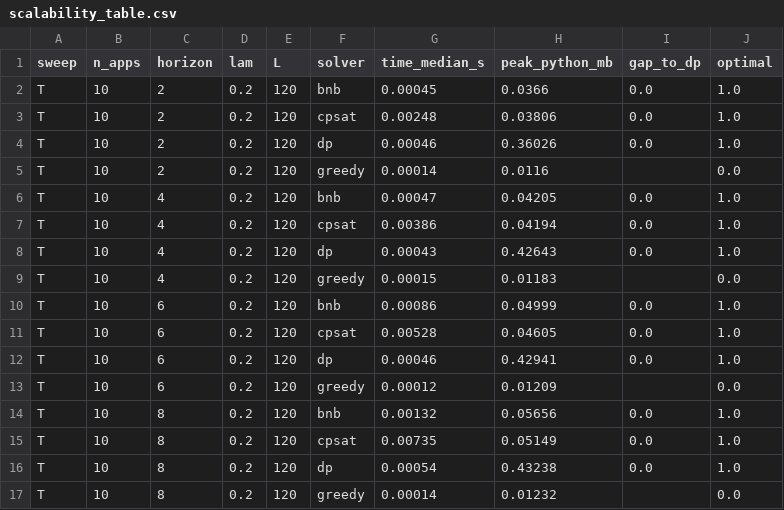
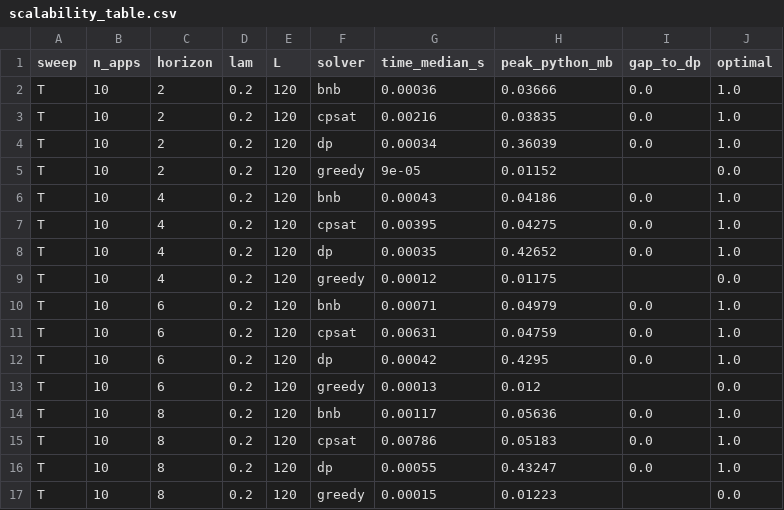
Before and after one commit to zhuohao-chen/stable-adaptive-ui, a CSV file: figures/scalability_table.csv, drawn as a sheet; only a part is shown; the diff covers the shown part only.

```diff
--- a/figures/scalability_table.csv
+++ b/figures/scalability_table.csv
@@ -1,17 +1,17 @@
 sweep,n_apps,horizon,lam,L,solver,time_median_s,peak_python_mb,gap_to_dp,optimal
-T,10,2,0.2,120,bnb,0.00045,0.0366,0.0,1.0
-T,10,2,0.2,120,cpsat,0.00248,0.03806,0.0,1.0
-T,10,2,0.2,120,dp,0.00046,0.36026,0.0,1.0
-T,10,2,0.2,120,greedy,0.00014,0.0116,,0.0
-T,10,4,0.2,120,bnb,0.00047,0.04205,0.0,1.0
-T,10,4,0.2,120,cpsat,0.00386,0.04194,0.0,1.0
-T,10,4,0.2,120,dp,0.00043,0.42643,0.0,1.0
-T,10,4,0.2,120,greedy,0.00015,0.01183,,0.0
-T,10,6,0.2,120,bnb,0.00086,0.04999,0.0,1.0
-T,10,6,0.2,120,cpsat,0.00528,0.04605,0.0,1.0
-T,10,6,0.2,120,dp,0.00046,0.42941,0.0,1.0
-T,10,6,0.2,120,greedy,0.00012,0.01209,,0.0
-T,10,8,0.2,120,bnb,0.00132,0.05656,0.0,1.0
-T,10,8,0.2,120,cpsat,0.00735,0.05149,0.0,1.0
-T,10,8,0.2,120,dp,0.00054,0.43238,0.0,1.0
-T,10,8,0.2,120,greedy,0.00014,0.01232,,0.0
+T,10,2,0.2,120,bnb,0.00036,0.03666,0.0,1.0
+T,10,2,0.2,120,cpsat,0.00216,0.03835,0.0,1.0
+T,10,2,0.2,120,dp,0.00034,0.36039,0.0,1.0
+T,10,2,0.2,120,greedy,9e-05,0.01152,,0.0
+T,10,4,0.2,120,bnb,0.00043,0.04186,0.0,1.0
+T,10,4,0.2,120,cpsat,0.00395,0.04275,0.0,1.0
+T,10,4,0.2,120,dp,0.00035,0.42652,0.0,1.0
+T,10,4,0.2,120,greedy,0.00012,0.01175,,0.0
+T,10,6,0.2,120,bnb,0.00071,0.04979,0.0,1.0
+T,10,6,0.2,120,cpsat,0.00631,0.04759,0.0,1.0
+T,10,6,0.2,120,dp,0.00042,0.4295,0.0,1.0
+T,10,6,0.2,120,greedy,0.00013,0.012,,0.0
+T,10,8,0.2,120,bnb,0.00117,0.05636,0.0,1.0
+T,10,8,0.2,120,cpsat,0.00786,0.05183,0.0,1.0
+T,10,8,0.2,120,dp,0.00055,0.43247,0.0,1.0
+T,10,8,0.2,120,greedy,0.00015,0.01223,,0.0
```
Also changed, not shown: 130 edited cells elsewhere in this file, figures/real_table.csv, results/real.csv, 8 other files.
